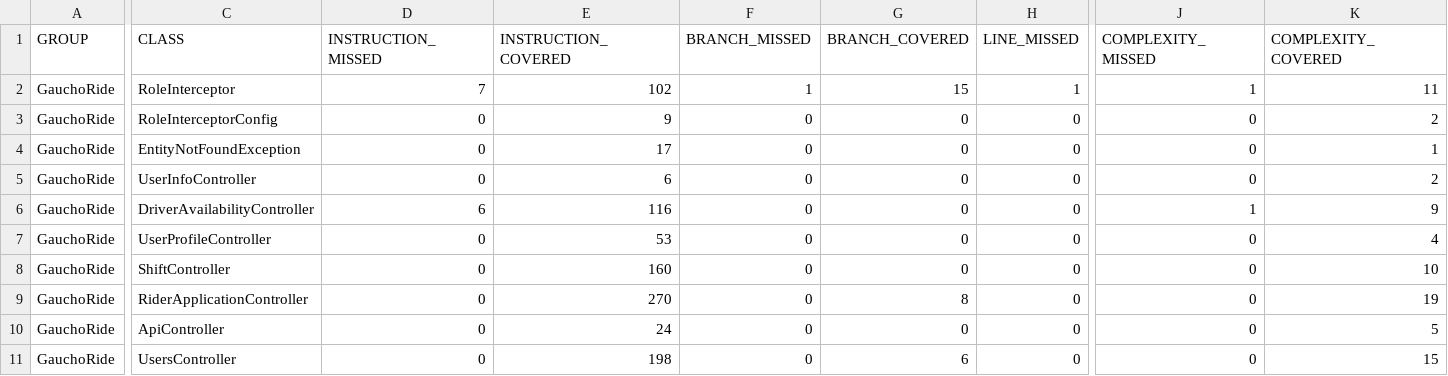
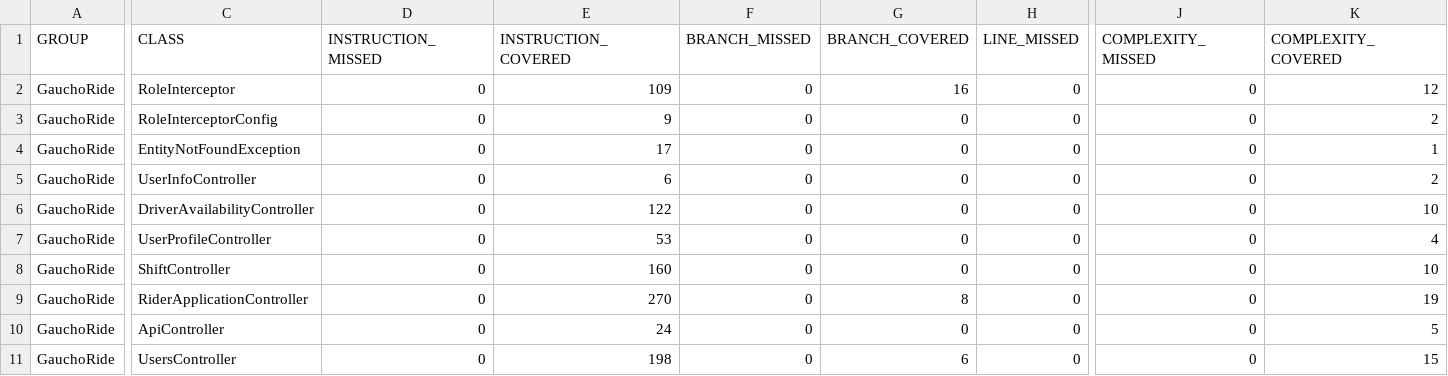
Before and after one commit to ucsb-cs156-w24/proj-gauchoride-w24-7pm-3, a CSV file: prs/57/jacoco/jacoco.csv, drawn as a sheet; only a part is shown, gaps mark what is left out; the diff covers the shown part only; the diff names each change by its address in the sheet, - before the commit and + after, or states it on an @@ line.

```diff
--- a/prs/57/jacoco/jacoco.csv
+++ b/prs/57/jacoco/jacoco.csv
-D2 (INSTRUCTION_MISSED): 7
+D2 (INSTRUCTION_MISSED): 0
-E2 (INSTRUCTION_COVERED): 102
+E2 (INSTRUCTION_COVERED): 109
-F2 (BRANCH_MISSED): 1
+F2 (BRANCH_MISSED): 0
-G2 (BRANCH_COVERED): 15
+G2 (BRANCH_COVERED): 16
-H2 (LINE_MISSED): 1
+H2 (LINE_MISSED): 0
-J2 (COMPLEXITY_MISSED): 1
+J2 (COMPLEXITY_MISSED): 0
-K2 (COMPLEXITY_COVERED): 11
+K2 (COMPLEXITY_COVERED): 12
-D6 (INSTRUCTION_MISSED): 6
+D6 (INSTRUCTION_MISSED): 0
-E6 (INSTRUCTION_COVERED): 116
+E6 (INSTRUCTION_COVERED): 122
-J6 (COMPLEXITY_MISSED): 1
+J6 (COMPLEXITY_MISSED): 0
-K6 (COMPLEXITY_COVERED): 9
+K6 (COMPLEXITY_COVERED): 10
```
Also changed, not shown: 3 edited cells elsewhere in this file, 11 other files.
